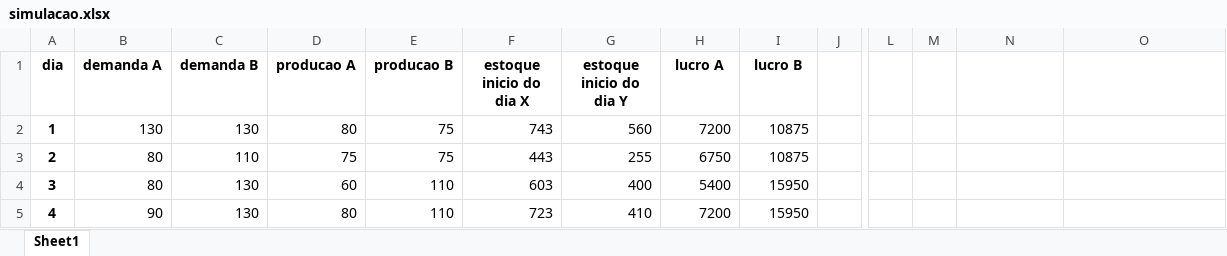
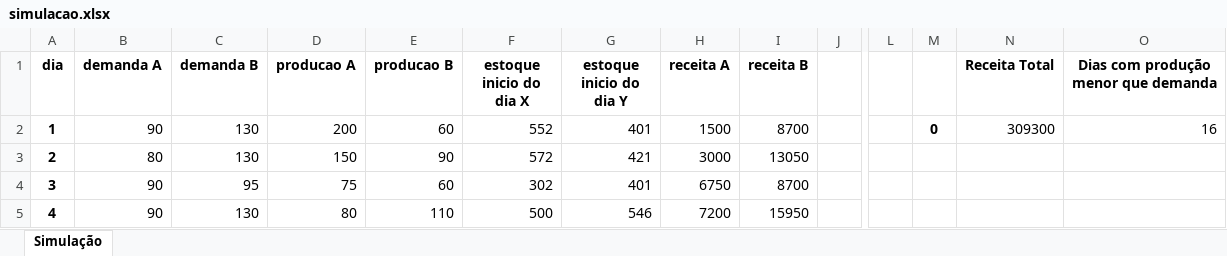
Before and after one commit to PedroLS2603/PROCESSOS-ESTOCASTICOS, an Excel workbook: P4/simulacao.xlsx, sheet Simulação, drawn as a sheet; only a part is shown, gaps mark what is left out; values as stored, in another font and other column widths than the file's, no borders; the diff covers the shown part only; the diff names each change by its address in the sheet, - before the commit and + after, or states it on an @@ line.

```diff
--- a/P4/simulacao.xlsx (sheet Simulação)
+++ b/P4/simulacao.xlsx (sheet Simulação)
-sheet tab: Sheet1
+sheet tab: Simulação
-H1: lucro A
+H1: receita A
-I1: lucro B
+I1: receita B
-N1: (empty)
+N1: Receita Total
-O1: (empty)
+O1: Dias com produção menor que demanda
-B2 (demanda A): 130
+B2 (demanda A): 90
-D2 (producao A): 80
+D2 (producao A): 200
-E2 (producao B): 75
+E2 (producao B): 60
-F2 (estoque inicio do dia X): 743
+F2 (estoque inicio do dia X): 552
-G2 (estoque inicio do dia Y): 560
+G2 (estoque inicio do dia Y): 401
-H2 (receita A): 7200
+H2 (receita A): 1500
-I2 (receita B): 10875
+I2 (receita B): 8700
-M2: (empty)
+M2: 0
-N2 (Receita Total): (empty)
+N2 (Receita Total): 309300
-O2: (empty)
+O2: 16
-C3 (demanda B): 110
+C3 (demanda B): 130
-D3 (producao A): 75
+D3 (producao A): 150
-E3 (producao B): 75
+E3 (producao B): 90
-F3 (estoque inicio do dia X): 443
+F3 (estoque inicio do dia X): 572
-G3 (estoque inicio do dia Y): 255
+G3 (estoque inicio do dia Y): 421
-H3 (receita A): 6750
+H3 (receita A): 3000
-I3 (receita B): 10875
+I3 (receita B): 13050
-B4 (demanda A): 80
+B4 (demanda A): 90
-C4 (demanda B): 130
+C4 (demanda B): 95
-D4 (producao A): 60
+D4 (producao A): 75
-E4 (producao B): 110
+E4 (producao B): 60
-F4 (estoque inicio do dia X): 603
+F4 (estoque inicio do dia X): 302
-G4 (estoque inicio do dia Y): 400
+G4 (estoque inicio do dia Y): 401
-H4 (receita A): 5400
+H4 (receita A): 6750
-I4 (receita B): 15950
+I4 (receita B): 8700
-F5 (estoque inicio do dia X): 723
+F5 (estoque inicio do dia X): 500
-G5 (estoque inicio do dia Y): 410
+G5 (estoque inicio do dia Y): 546
```
Also changed, not shown: 98 edited cells elsewhere in this sheet, 3 other files.
